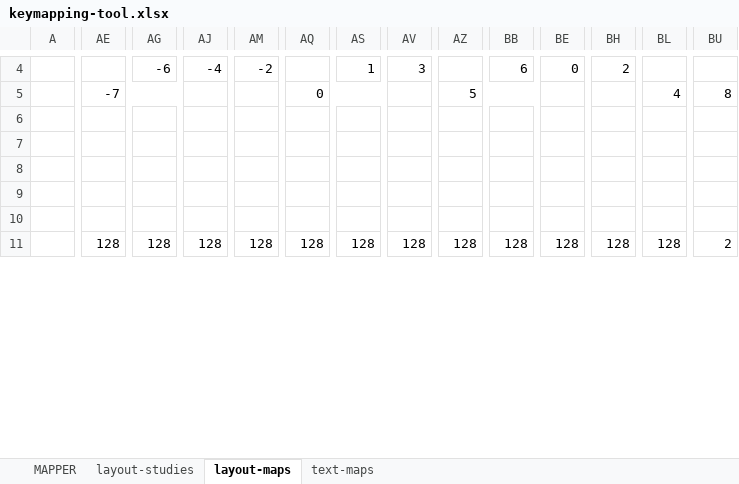
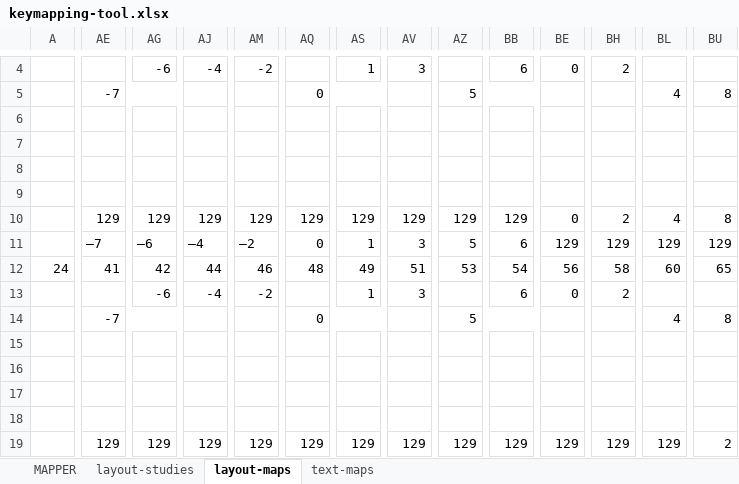
Before and after one commit to IndustrieCreative/Harmonicarium, an Excel workbook: keymaps/_mapping-tools/keymapping-tool.xlsx, sheet layout-maps, drawn as a sheet; only a part is shown, gaps mark what is left out; values as stored, in another font and other column widths than the file's, no cell formats; removed rows and columns are numbered as before the commit, all else as after; rows hold the shown columns only; the diff covers the shown part only; the diff names each change by its address in the sheet, - before the commit and + after, or states it on an @@ line.

Commit message:
FIXED: updated some parameters

```diff
--- a/keymaps/_mapping-tools/keymapping-tool.xlsx (sheet layout-maps)
+++ b/keymaps/_mapping-tools/keymapping-tool.xlsx (sheet layout-maps)
+row 10:  | 129 | 129 | 129 | 129 | 129 | 129 | 129 | 129 | 129 | 0 | 2 | 4 | 8
+row 11:  | –7 | –6 | –4 | –2 | 0 | 1 | 3 | 5 | 6 | 129 | 129 | 129 | 129
+row 12: 24 | 41 | 42 | 44 | 46 | 48 | 49 | 51 | 53 | 54 | 56 | 58 | 60 | 65
+row 13:  |  | -6 | -4 | -2 |  | 1 | 3 |  | 6 | 0 | 2
+row 14:  | -7 |  |  |  | 0 |  |  | 5 |  |  |  | 4 | 8
-A11:B11 merged
-row 16:  | 128 | 128 | 128 | 128 | 128 | 128 | 128 | 128 | 128 | 128 | 128 | 128 | 2
+row 16: (empty)
-AE11:AF11 merged
-AG11:AH11 merged
-AJ11:AK11 merged
-AM11:AN11 merged
-AQ11:AR11 merged
-AS11:AT11 merged
-AV11:AW11 merged
-AZ11:BA11 merged
-BB11:BC11 merged
-BE11:BF11 merged
-BH11:BI11 merged
-BL11:BM11 merged
-BU11:BV11 merged
+row 17: (empty)
+row 18: (empty)
+row 19:  | 129 | 129 | 129 | 129 | 129 | 129 | 129 | 129 | 129 | 129 | 129 | 129 | 2
```
Also changed, not shown: 1 added row, 1 removed row, 33 edited cells and merged cells elsewhere in this sheet, sheet text-maps, cell formats, hidden cells.
